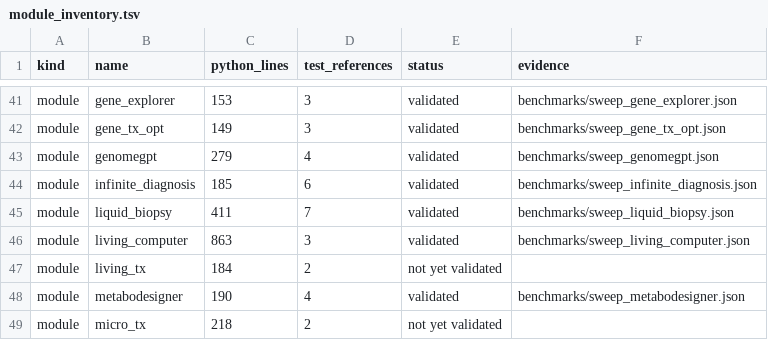
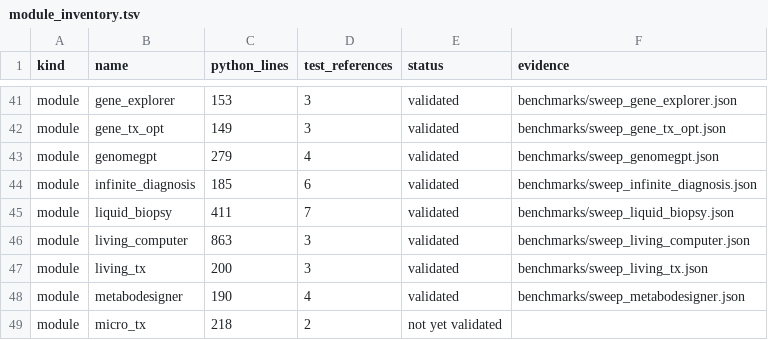
Before and after one commit to uditakankananonononono/mega27-01-sugarcode-realdata-validation, a TSV file: manifests/module_inventory.tsv, drawn as a sheet; only a part is shown, gaps mark what is left out.

```diff
--- a/manifests/module_inventory.tsv
+++ b/manifests/module_inventory.tsv
@@ -46,3 +46,3 @@ module	liquid_biopsy	411	7	validated	benchmarks/sweep_liquid_biopsy.json
 module	living_computer	863	3	validated	benchmarks/sweep_living_computer.json
-module	living_tx	184	2	not yet validated	
+module	living_tx	200	3	validated	benchmarks/sweep_living_tx.json
 module	metabodesigner	190	4	validated	benchmarks/sweep_metabodesigner.json
```
Also changed, not shown: manifests/accessions.tsv, 6 other files.
